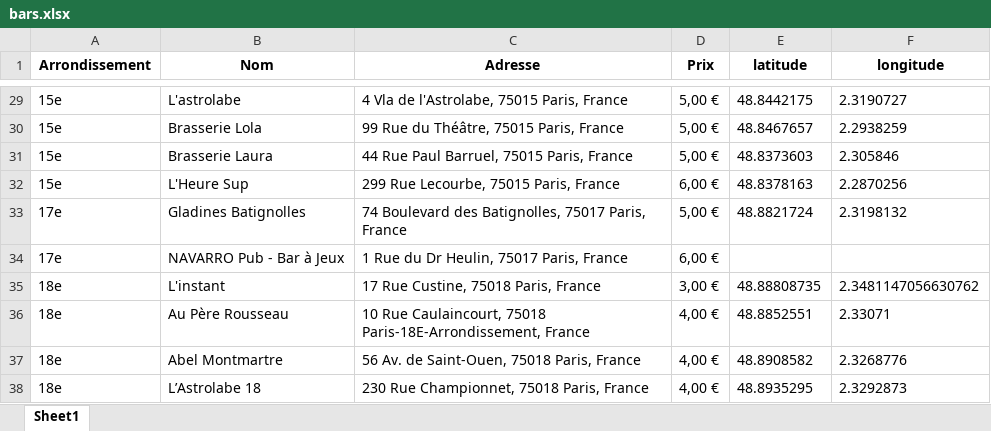
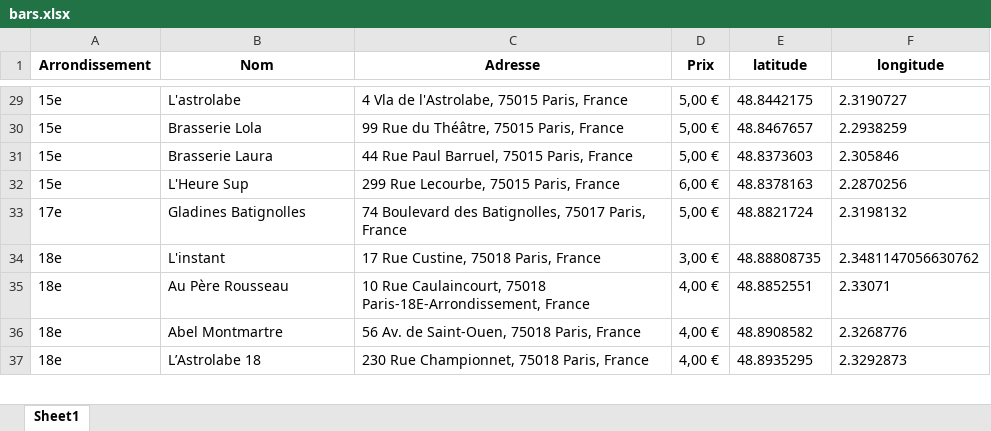
Before and after one commit to CaluGl/boire-facile-backend, an Excel workbook: bars.xlsx, sheet Sheet1, drawn as a sheet; only a part is shown, gaps mark what is left out; values as stored, in another font and other column widths than the file's, no borders; the diff names each change by its address in the sheet, - before the commit and + after, or states it on an @@ line.

Commit message:
Add files via upload

```diff
--- a/bars.xlsx (sheet Sheet1)
+++ b/bars.xlsx (sheet Sheet1)
-row 34: 17e | NAVARRO Pub - Bar à Jeux | 1 Rue du Dr Heulin, 75017 Paris, France | 6,00 €
```
